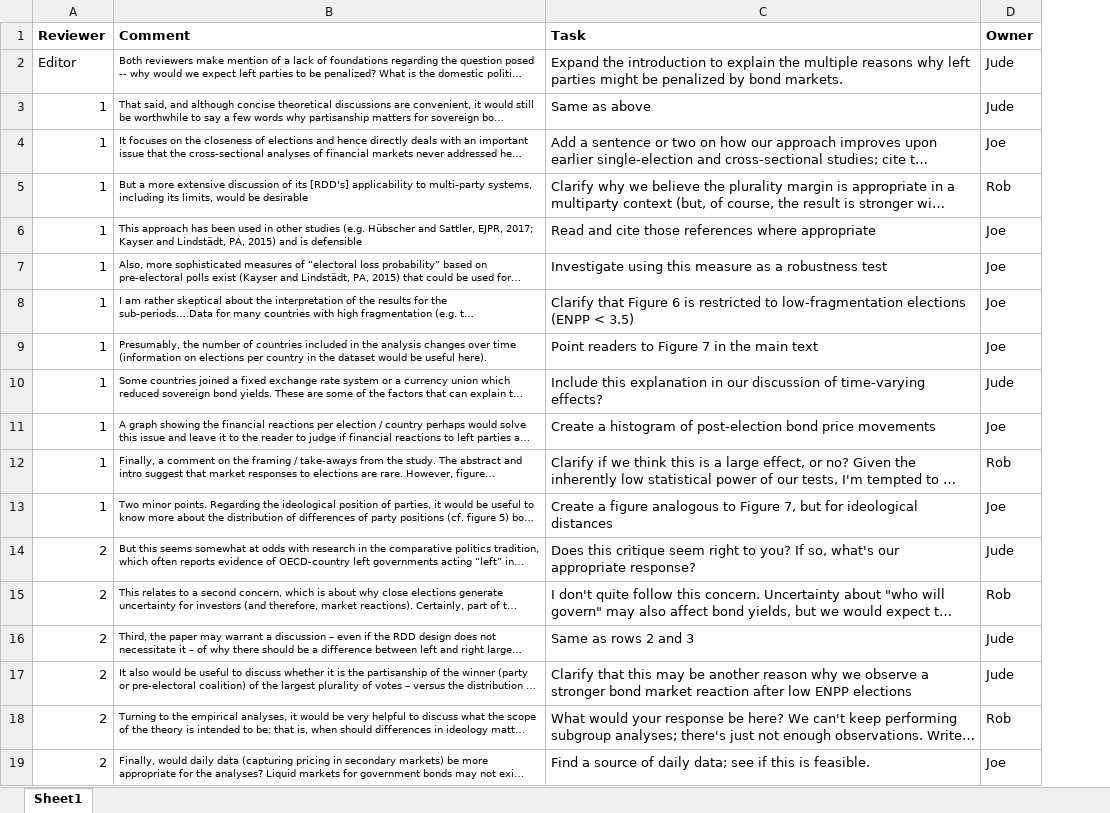
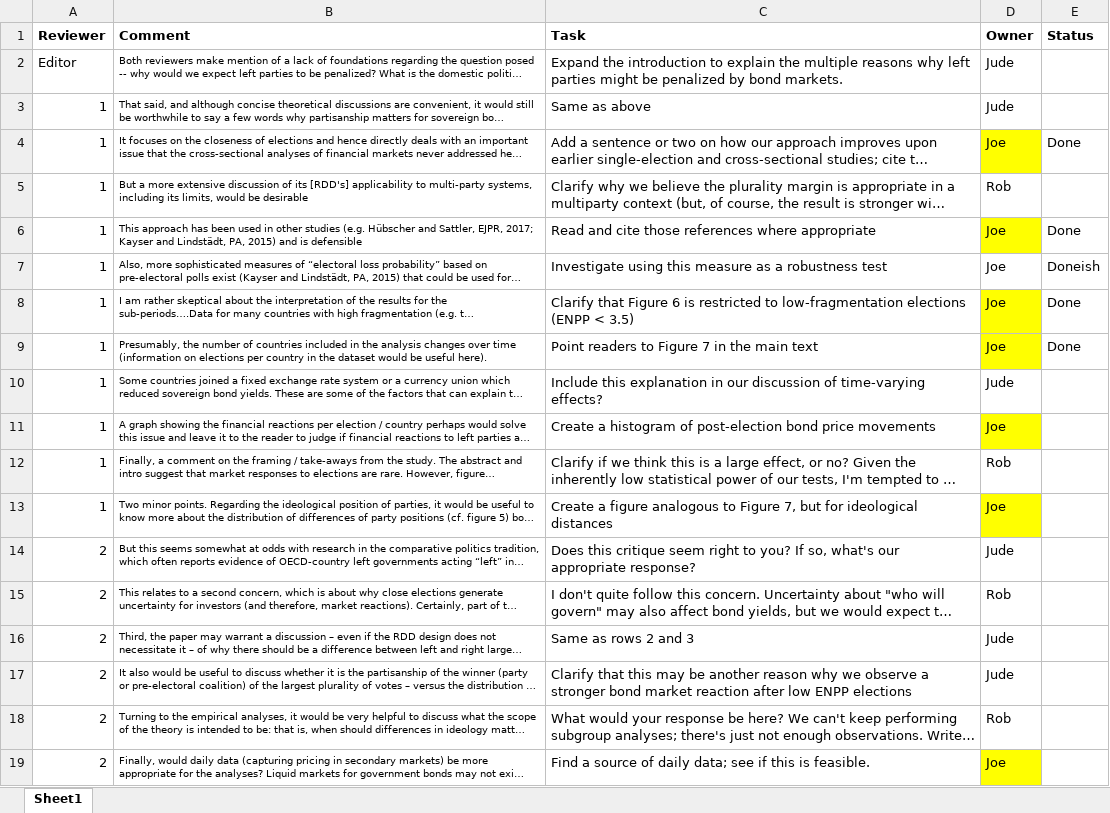
Before and after one commit to joeornstein/left-parliament-rd, an Excel workbook: paper/revision-tasks.xlsx, sheet Sheet1, drawn as a sheet; long unchanged cells end in …; values as stored, in another font and other column widths than the file's, no borders; the diff names each change by its address in the sheet, - before the commit and + after, or states it on an @@ line.

```diff
--- a/paper/revision-tasks.xlsx (sheet Sheet1)
+++ b/paper/revision-tasks.xlsx (sheet Sheet1)
+column E (Status), rows 4-9: Done |  | Done | Doneish | Done | Done
-D4 fill: none
+D4 fill: #FFFF00
-D6 fill: none
+D6 fill: #FFFF00
-D8:D9 fill: none
+D8:D9 fill: #FFFF00
-D11 fill: none
+D11 fill: #FFFF00
-D13 fill: none
+D13 fill: #FFFF00
-D19 fill: none
+D19 fill: #FFFF00
```
Also changed, not shown: 9 other files.
